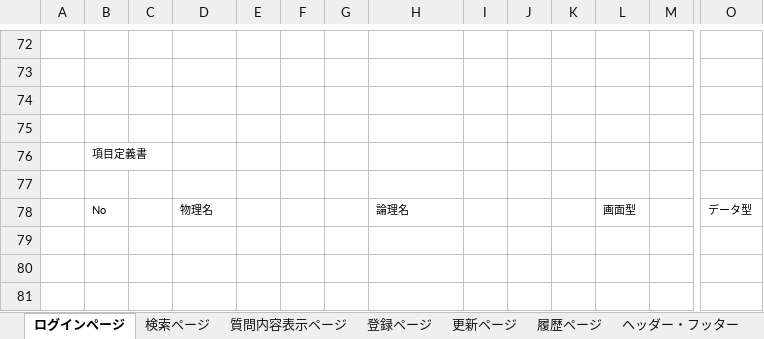
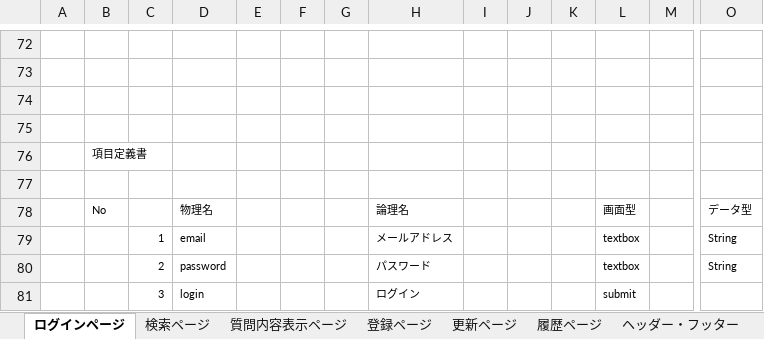
Before and after one commit to DOJO-2021/D-2, an Excel workbook: documents/外部設計/外部設計書_D2.xlsx, sheet ログインページ, drawn as a sheet; only a part is shown, gaps mark what is left out; values as stored, in another font and other column widths than the file's, no borders; charts and pictures not drawn; rows hold the shown columns only; the diff names each change by its address in the sheet, - before the commit and + after, or states it on an @@ line.

Commit message:
ログインページ

```diff
--- a/documents/外部設計/外部設計書_D2.xlsx (sheet ログインページ)
+++ b/documents/外部設計/外部設計書_D2.xlsx (sheet ログインページ)
+row 79:  |  | 1 | email |  |  |  | メールアドレス |  |  |  | textbox |  | String
+row 80:  |  | 2 | password |  |  |  | パスワード |  |  |  | textbox |  | String
+row 81:  |  | 3 | login |  |  |  | ログイン |  |  |  | submit
```
